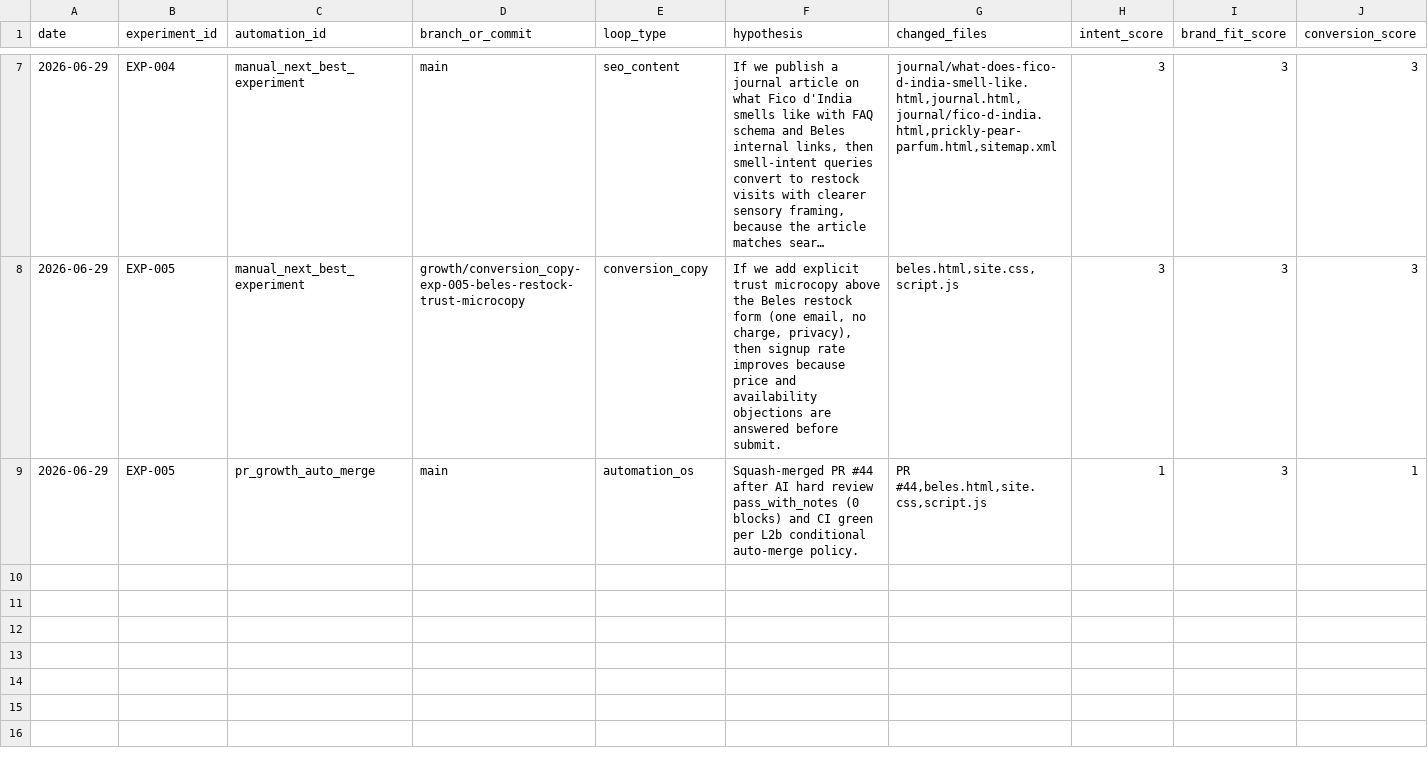
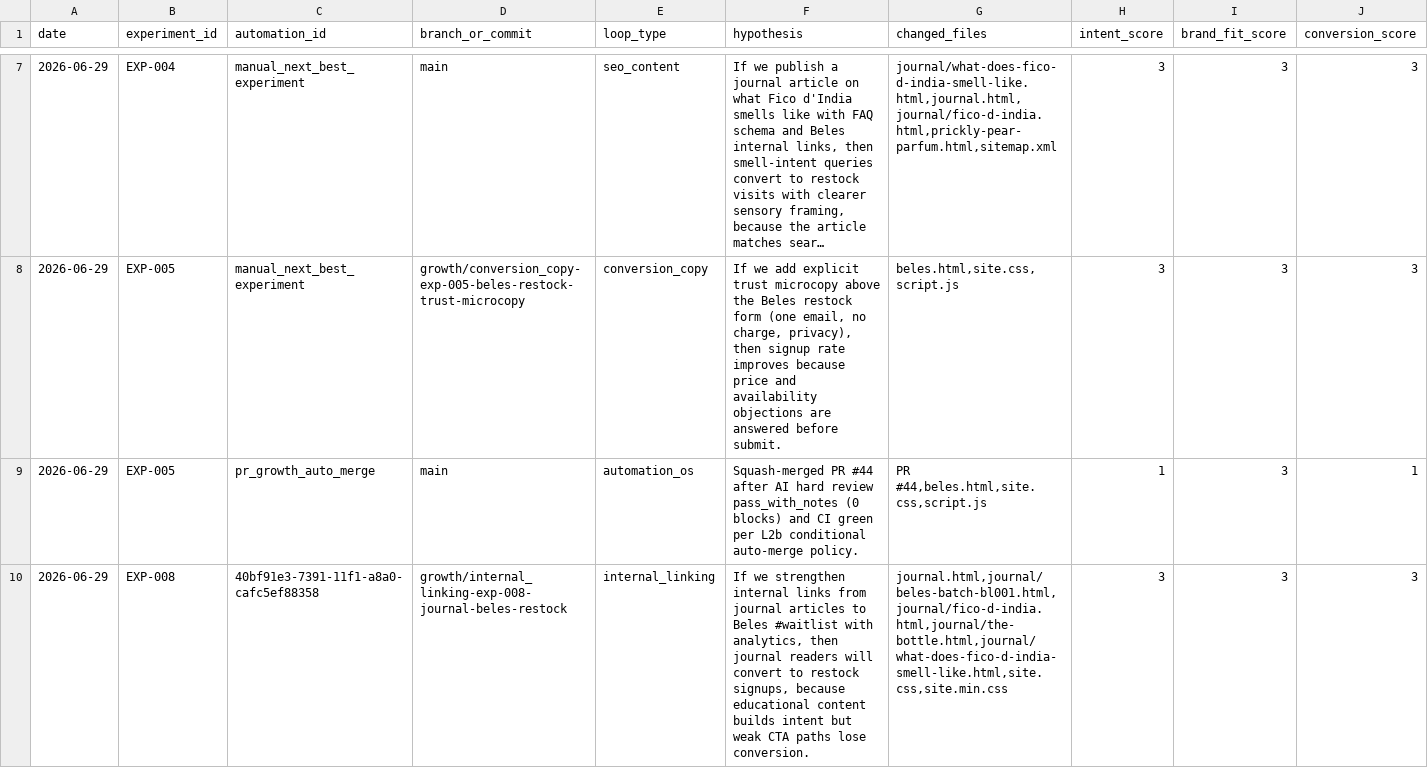
Before and after one commit to knnthhnsn/eillon, a TSV file: growth/results.tsv, drawn as a sheet; only a part is shown, gaps mark what is left out; long unchanged cells end in …; rows hold the shown columns only; the diff names each change by its address in the sheet, - before the commit and + after, or states it on an @@ line.

```diff
--- a/growth/results.tsv
+++ b/growth/results.tsv
+row 10: 2026-06-29 | EXP-008 | 40bf91e3-7391-11f1-a8a0-cafc5ef88358 | growth/internal_linking-exp-008-journal-beles-restock | internal_linking | If we strengthen internal links from journal articles to Beles #waitlist with analytics, then journal readers will convert to restock signups, because educational content builds intent but weak CTA paths lose conversion. | journal.html,journal/beles-batch-bl001.html,journal/fico-d-india.html,journal/the-bottle.html,journal/what-does-fico-d-india-smell-like.html,site.css,site.min.css | 3 | 3 | 3
```
Also changed, not shown: 5 other files.
